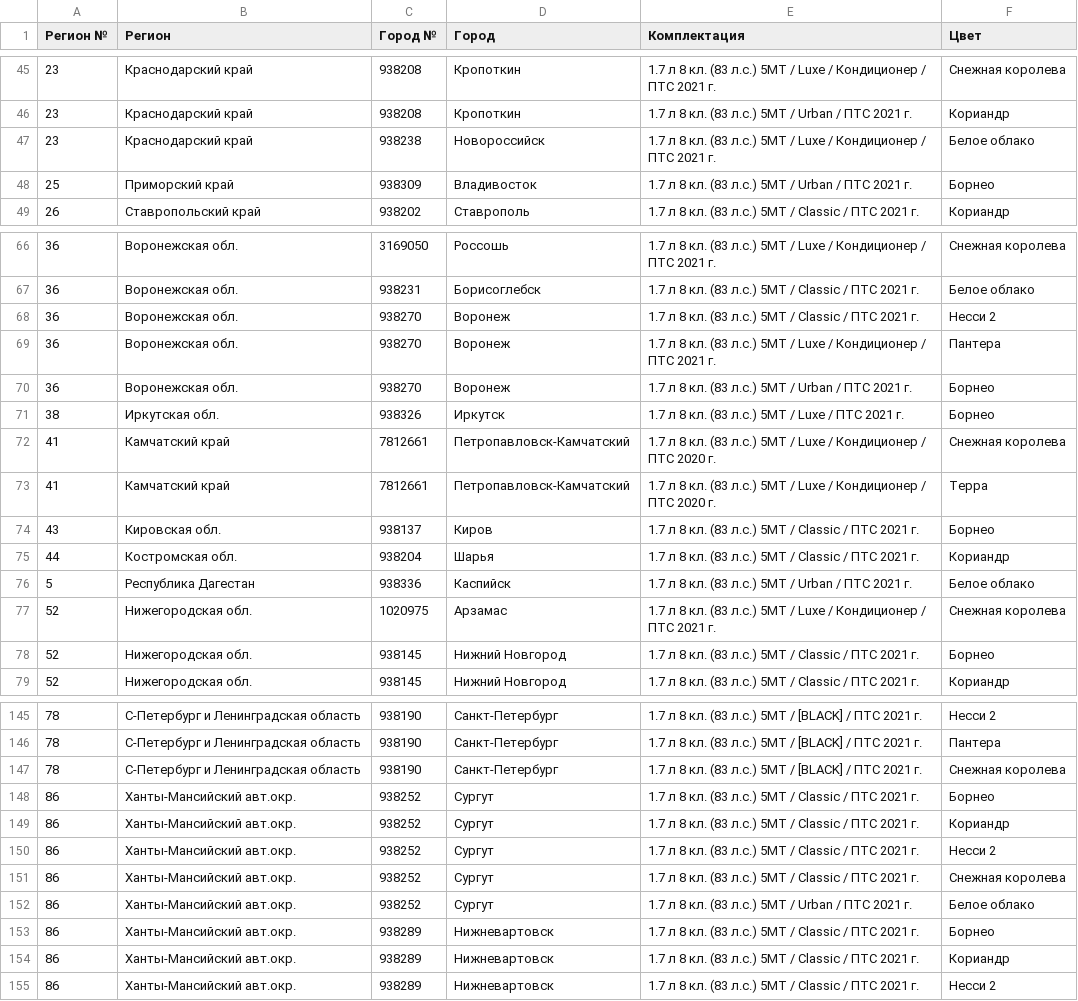
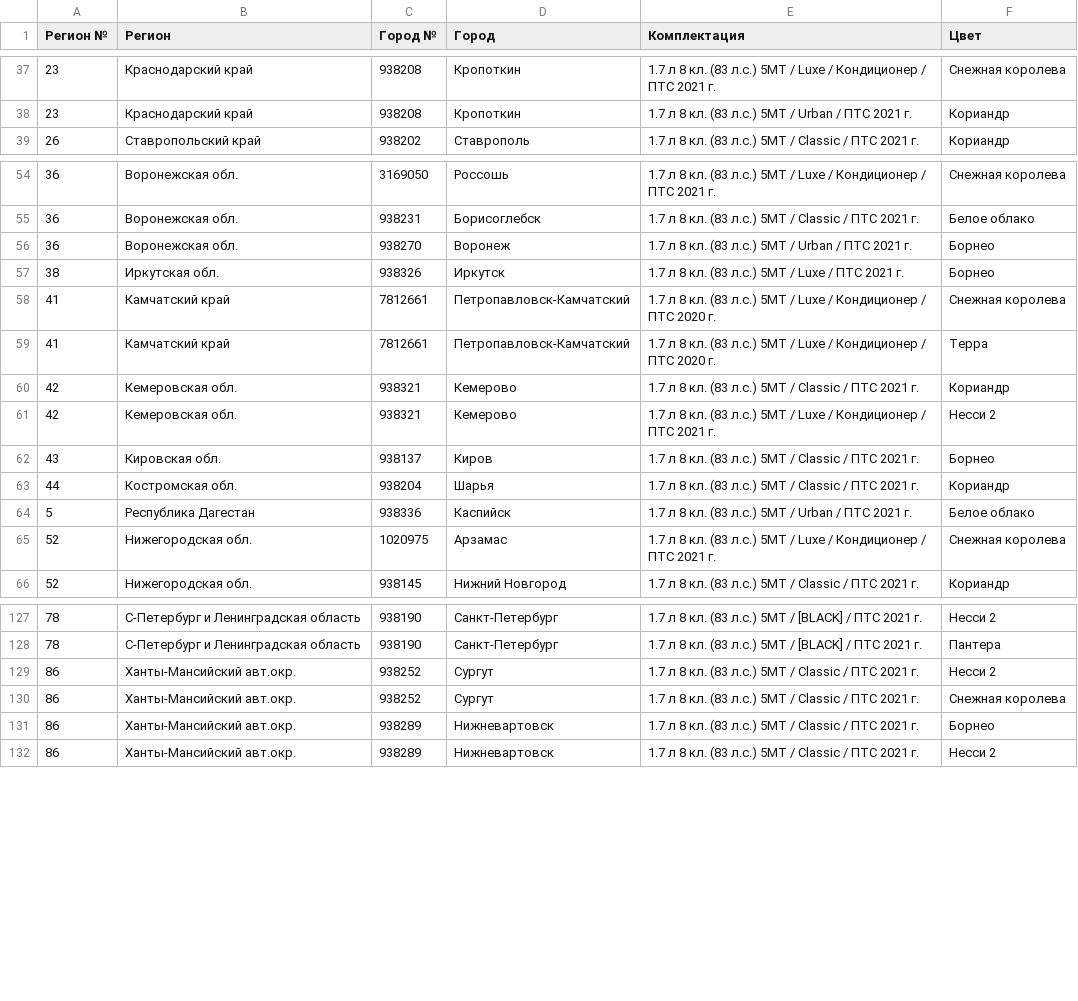
Before and after one commit to kafeg/ladacsv, a CSV file: niva-legend_5doors.csv, drawn as a sheet; only a part is shown, gaps mark what is left out; the diff covers the shown part only.

```diff
--- a/niva-legend_5doors.csv
+++ b/niva-legend_5doors.csv
@@ -46,4 +38,2 @@
 23, Краснодарский край, 938208, Кропоткин, 1.7 л 8 кл. (83 л.с.) 5МТ / Urban / ПТС 2021 г., Кориандр
-23, Краснодарский край, 938238, Новороссийск, 1.7 л 8 кл. (83 л.с.) 5МТ / Luxe / Кондиционер / ПТС 2021 г., Белое облако
-25, Приморский край, 938309, Владивосток, 1.7 л 8 кл. (83 л.с.) 5МТ / Urban / ПТС 2021 г., Борнео
 26, Ставропольский край, 938202, Ставрополь, 1.7 л 8 кл. (83 л.с.) 5МТ / Classic / ПТС 2021 г., Кориандр
@@ -67,4 +55,2 @@
 36, Воронежская обл., 938231, Борисоглебск, 1.7 л 8 кл. (83 л.с.) 5МТ / Classic / ПТС 2021 г., Белое облако
-36, Воронежская обл., 938270, Воронеж, 1.7 л 8 кл. (83 л.с.) 5МТ / Classic / ПТС 2021 г., Несси 2
-36, Воронежская обл., 938270, Воронеж, 1.7 л 8 кл. (83 л.с.) 5МТ / Luxe / Кондиционер / ПТС 2021 г., Пантера
 36, Воронежская обл., 938270, Воронеж, 1.7 л 8 кл. (83 л.с.) 5МТ / Urban / ПТС 2021 г., Борнео
@@ -73,2 +59,4 @@
 41, Камчатский край, 7812661, Петропавловск-Камчатский, 1.7 л 8 кл. (83 л.с.) 5МТ / Luxe / Кондиционер / ПТС 2020 г., Терра
+42, Кемеровская обл., 938321, Кемерово, 1.7 л 8 кл. (83 л.с.) 5МТ / Classic / ПТС 2021 г., Кориандр
+42, Кемеровская обл., 938321, Кемерово, 1.7 л 8 кл. (83 л.с.) 5МТ / Luxe / Кондиционер / ПТС 2021 г., Несси 2
 43, Кировская обл., 938137, Киров, 1.7 л 8 кл. (83 л.с.) 5МТ / Classic / ПТС 2021 г., Борнео
@@ -77,3 +65,2 @@
 52, Нижегородская обл., 1020975, Арзамас, 1.7 л 8 кл. (83 л.с.) 5МТ / Luxe / Кондиционер / ПТС 2021 г., Снежная королева
-52, Нижегородская обл., 938145, Нижний Новгород, 1.7 л 8 кл. (83 л.с.) 5МТ / Classic / ПТС 2021 г., Борнео
 52, Нижегородская обл., 938145, Нижний Новгород, 1.7 л 8 кл. (83 л.с.) 5МТ / Classic / ПТС 2021 г., Кориандр
@@ -146,10 +128,5 @@
 78, С-Петербург и Ленинградская область, 938190, Санкт-Петербург, 1.7 л 8 кл. (83 л.с.) 5МТ / [BLACK] / ПТС 2021 г., Пантера
-78, С-Петербург и Ленинградская область, 938190, Санкт-Петербург, 1.7 л 8 кл. (83 л.с.) 5МТ / [BLACK] / ПТС 2021 г., Снежная королева
-86, Ханты-Мансийский авт.окр., 938252, Сургут, 1.7 л 8 кл. (83 л.с.) 5МТ / Classic / ПТС 2021 г., Борнео
-86, Ханты-Мансийский авт.окр., 938252, Сургут, 1.7 л 8 кл. (83 л.с.) 5МТ / Classic / ПТС 2021 г., Кориандр
 86, Ханты-Мансийский авт.окр., 938252, Сургут, 1.7 л 8 кл. (83 л.с.) 5МТ / Classic / ПТС 2021 г., Несси 2
 86, Ханты-Мансийский авт.окр., 938252, Сургут, 1.7 л 8 кл. (83 л.с.) 5МТ / Classic / ПТС 2021 г., Снежная королева
-86, Ханты-Мансийский авт.окр., 938252, Сургут, 1.7 л 8 кл. (83 л.с.) 5МТ / Urban / ПТС 2021 г., Белое облако
 86, Ханты-Мансийский авт.окр., 938289, Нижневартовск, 1.7 л 8 кл. (83 л.с.) 5МТ / Classic / ПТС 2021 г., Борнео
-86, Ханты-Мансийский авт.окр., 938289, Нижневартовск, 1.7 л 8 кл. (83 л.с.) 5МТ / Classic / ПТС 2021 г., Кориандр
 86, Ханты-Мансийский авт.окр., 938289, Нижневартовск, 1.7 л 8 кл. (83 л.с.) 5МТ / Classic / ПТС 2021 г., Несси 2
```
Also changed, not shown: 3 added rows, 18 removed rows and 2 edited cells elsewhere in this file, niva-legend_3doors.csv, niva_travel.csv, 20 other files.
